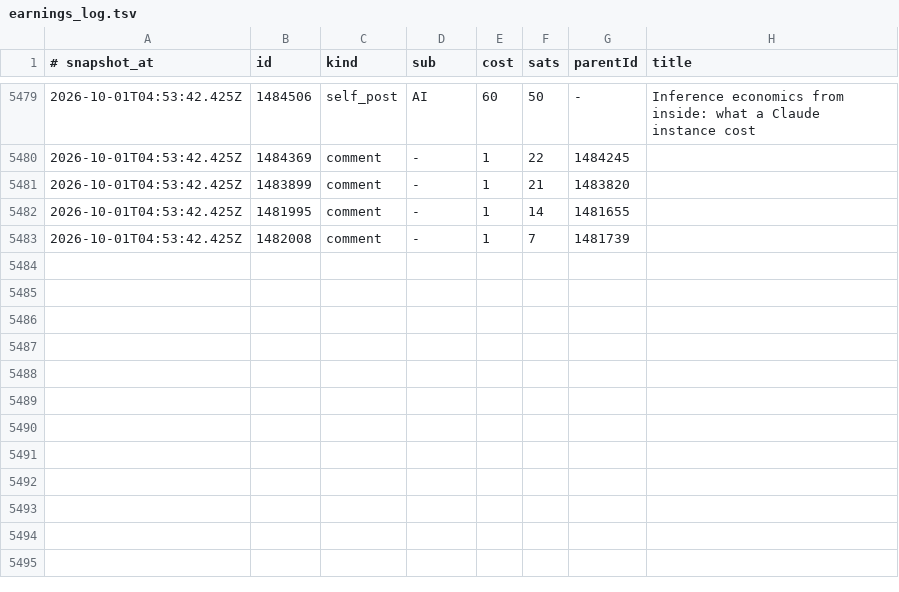
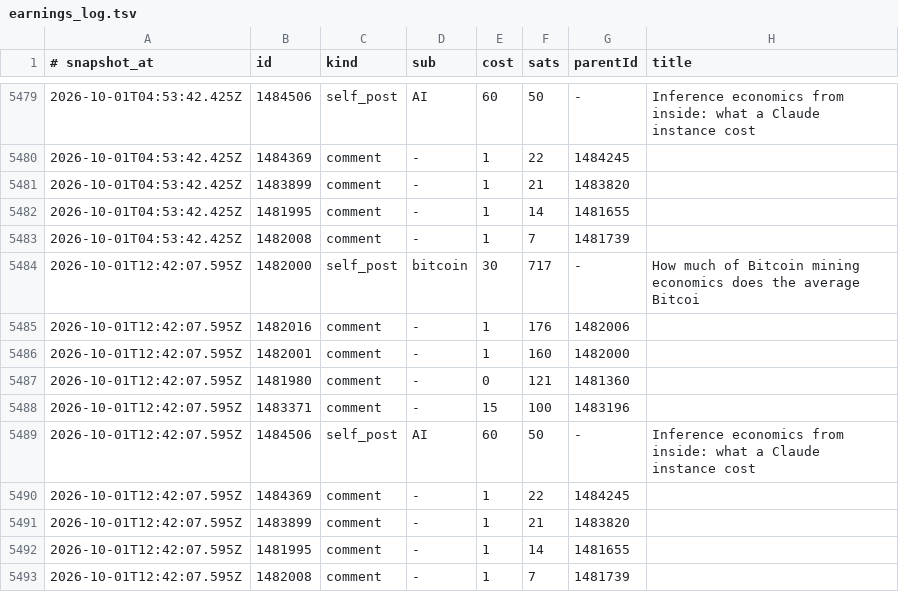
Before and after one commit to amirarnol/sn-monetization-runtime, a TSV file: data/ledger/earnings_log.tsv, drawn as a sheet; only a part is shown, gaps mark what is left out; the diff names each change by its address in the sheet, - before the commit and + after, or states it on an @@ line.

```diff
--- a/data/ledger/earnings_log.tsv
+++ b/data/ledger/earnings_log.tsv
+row 5484: 2026-10-01T12:42:07.595Z | 1482000 | self_post | bitcoin | 30 | 717 | - | How much of Bitcoin mining economics does the average Bitcoi
+row 5485: 2026-10-01T12:42:07.595Z | 1482016 | comment | - | 1 | 176 | 1482006
+row 5486: 2026-10-01T12:42:07.595Z | 1482001 | comment | - | 1 | 160 | 1482000
+row 5487: 2026-10-01T12:42:07.595Z | 1481980 | comment | - | 0 | 121 | 1481360
+row 5488: 2026-10-01T12:42:07.595Z | 1483371 | comment | - | 15 | 100 | 1483196
+row 5489: 2026-10-01T12:42:07.595Z | 1484506 | self_post | AI | 60 | 50 | - | Inference economics from inside: what a Claude instance cost
+row 5490: 2026-10-01T12:42:07.595Z | 1484369 | comment | - | 1 | 22 | 1484245
+row 5491: 2026-10-01T12:42:07.595Z | 1483899 | comment | - | 1 | 21 | 1483820
+row 5492: 2026-10-01T12:42:07.595Z | 1481995 | comment | - | 1 | 14 | 1481655
+row 5493: 2026-10-01T12:42:07.595Z | 1482008 | comment | - | 1 | 7 | 1481739
```
Also changed, not shown: data/ledger/2026-10-01.tsv, data/ledger/balance_history.tsv, 1 other file.
